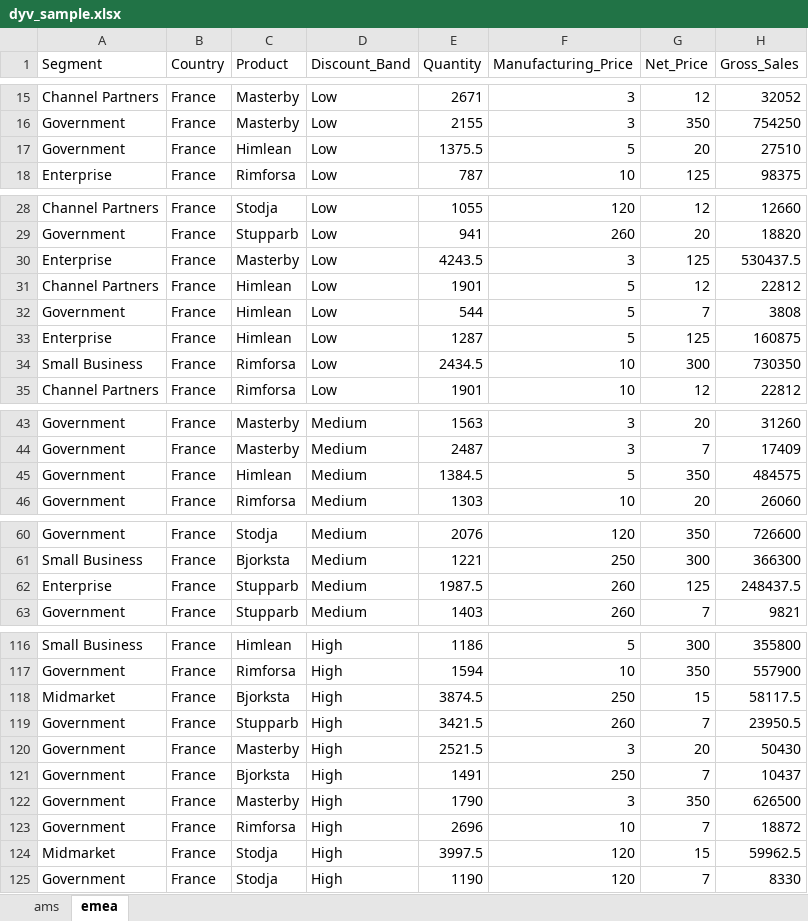
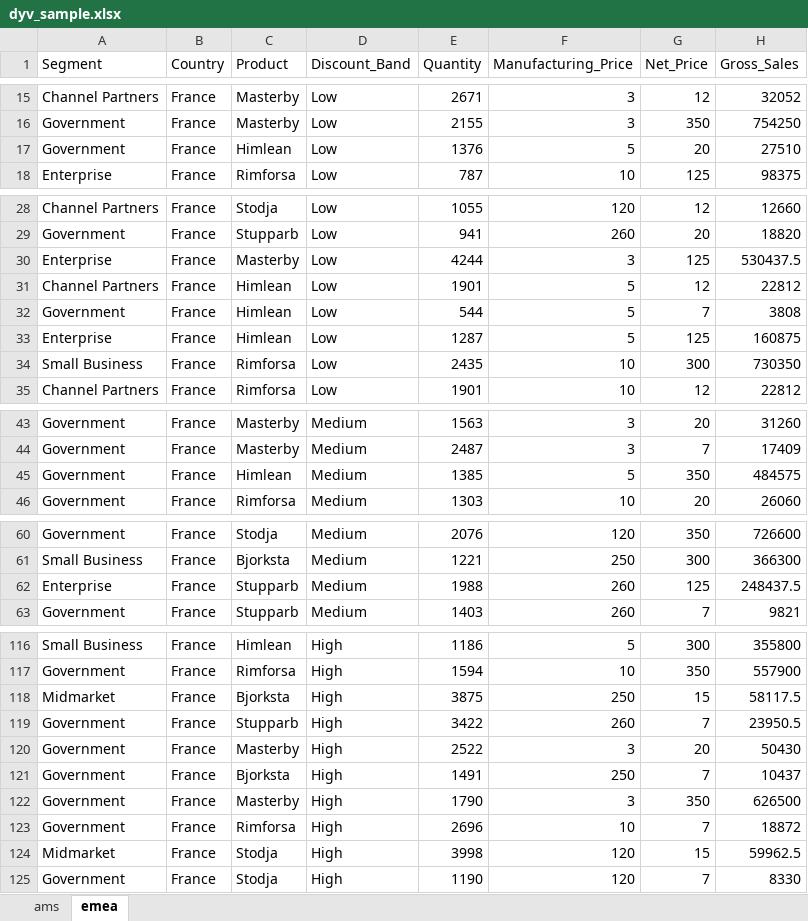
Before and after one commit to dyvenia/dyvenia, an Excel workbook: recruitment/sbi_dev/dyv_sample.xlsx, sheet emea, drawn as a sheet; only a part is shown, gaps mark what is left out; values as stored, in another font and other column widths than the file's, no borders; charts and pictures and table styles not drawn; the diff covers the shown part only; the diff names each change by its address in the sheet, - before the commit and + after, or states it on an @@ line.

Commit message:
Formatted the quantity column as well on the second spreadsheet tab

```diff
--- a/recruitment/sbi_dev/dyv_sample.xlsx (sheet emea)
+++ b/recruitment/sbi_dev/dyv_sample.xlsx (sheet emea)
-E17 (Quantity): 1375.5
+E17 (Quantity): 1376
-E30 (Quantity): 4243.5
+E30 (Quantity): 4244
-E34 (Quantity): 2434.5
+E34 (Quantity): 2435
-E45 (Quantity): 1384.5
+E45 (Quantity): 1385
-E62 (Quantity): 1987.5
+E62 (Quantity): 1988
-E118 (Quantity): 3874.5
+E118 (Quantity): 3875
-E119 (Quantity): 3421.5
+E119 (Quantity): 3422
-E120 (Quantity): 2521.5
+E120 (Quantity): 2522
-E124 (Quantity): 3997.5
+E124 (Quantity): 3998
```
Also changed, not shown: 5 edited cells elsewhere in this sheet.
